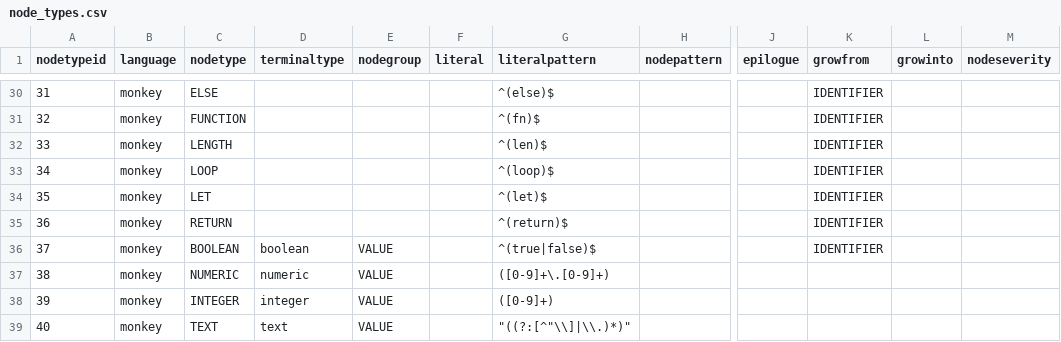
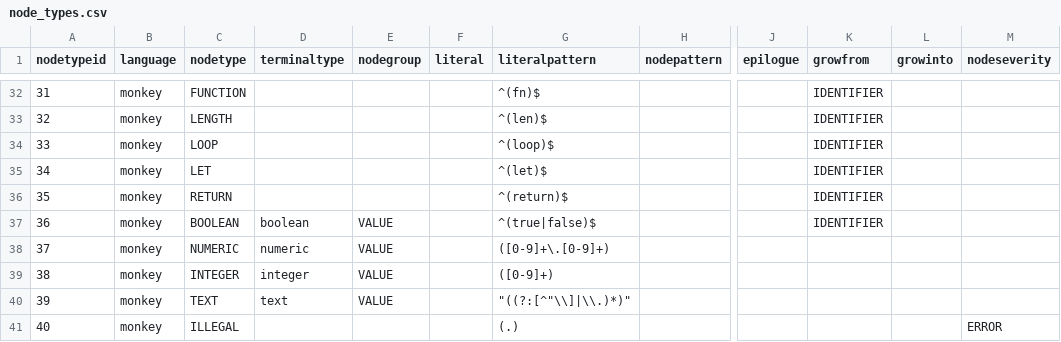
Before and after one commit to soft-lang/soft, a CSV file: languages/monkey/node_types.csv, drawn as a sheet; only a part is shown, gaps mark what is left out; addresses are those after the commit; the diff covers the shown part only; the diff names each change by its address in the sheet, - before the commit and + after, or states it on an @@ line.

```diff
--- a/languages/monkey/node_types.csv
+++ b/languages/monkey/node_types.csv
-C32 (nodetype): ELSE
+C32 (nodetype): FUNCTION
-G32 (literalpattern): ^(else)$
+G32 (literalpattern): ^(fn)$
-C33 (nodetype): FUNCTION
+C33 (nodetype): LENGTH
-G33 (literalpattern): ^(fn)$
+G33 (literalpattern): ^(len)$
-C34 (nodetype): LENGTH
+C34 (nodetype): LOOP
-G34 (literalpattern): ^(len)$
+G34 (literalpattern): ^(loop)$
-C35 (nodetype): LOOP
+C35 (nodetype): LET
-G35 (literalpattern): ^(loop)$
+G35 (literalpattern): ^(let)$
-C36 (nodetype): LET
+C36 (nodetype): RETURN
-G36 (literalpattern): ^(let)$
+G36 (literalpattern): ^(return)$
-C37 (nodetype): RETURN
+C37 (nodetype): BOOLEAN
-D37 (terminaltype): (empty)
+D37 (terminaltype): boolean
-E37 (nodegroup): (empty)
+E37 (nodegroup): VALUE
-G37 (literalpattern): ^(return)$
+G37 (literalpattern): ^(true|false)$
-C38 (nodetype): BOOLEAN
+C38 (nodetype): NUMERIC
-D38 (terminaltype): boolean
+D38 (terminaltype): numeric
-G38 (literalpattern): ^(true|false)$
+G38 (literalpattern): ([0-9]+\.[0-9]+)
-K38 (growfrom): IDENTIFIER
+K38 (growfrom): (empty)
-C39 (nodetype): NUMERIC
+C39 (nodetype): INTEGER
-D39 (terminaltype): numeric
+D39 (terminaltype): integer
-G39 (literalpattern): ([0-9]+\.[0-9]+)
+G39 (literalpattern): ([0-9]+)
-C40 (nodetype): INTEGER
+C40 (nodetype): TEXT
-D40 (terminaltype): integer
+D40 (terminaltype): text
-G40 (literalpattern): ([0-9]+)
+G40 (literalpattern): "((?:[^"\\]|\\.)*)"
-C41 (nodetype): TEXT
+C41 (nodetype): ILLEGAL
-D41 (terminaltype): text
+D41 (terminaltype): (empty)
-E41 (nodegroup): VALUE
+E41 (nodegroup): (empty)
-G41 (literalpattern): "((?:[^"\\]|\\.)*)"
+G41 (literalpattern): (.)
-M41 (nodeseverity): (empty)
+M41 (nodeseverity): ERROR
```
Also changed, not shown: 7 added rows, 3 removed rows and 96 edited cells elsewhere in this file, 12 other files.
